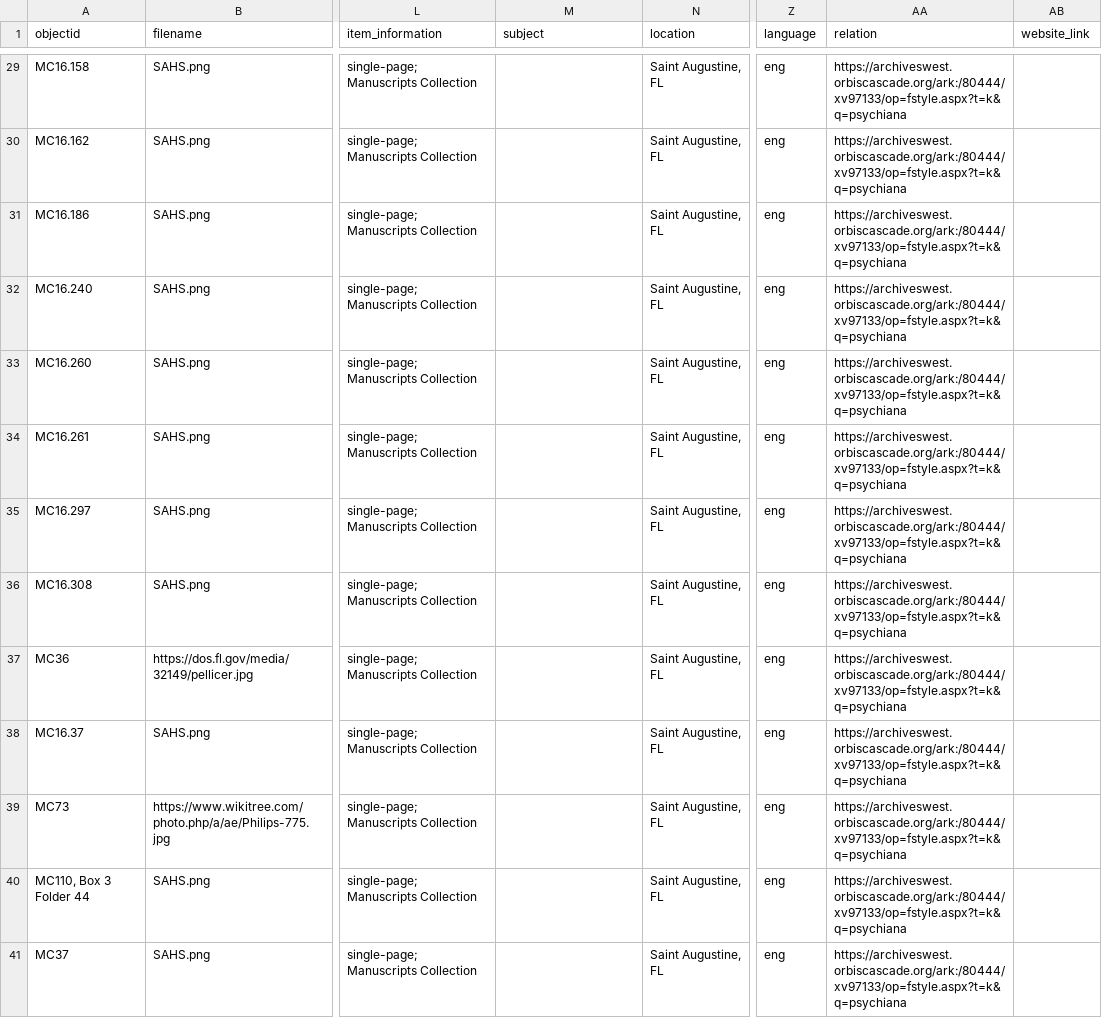
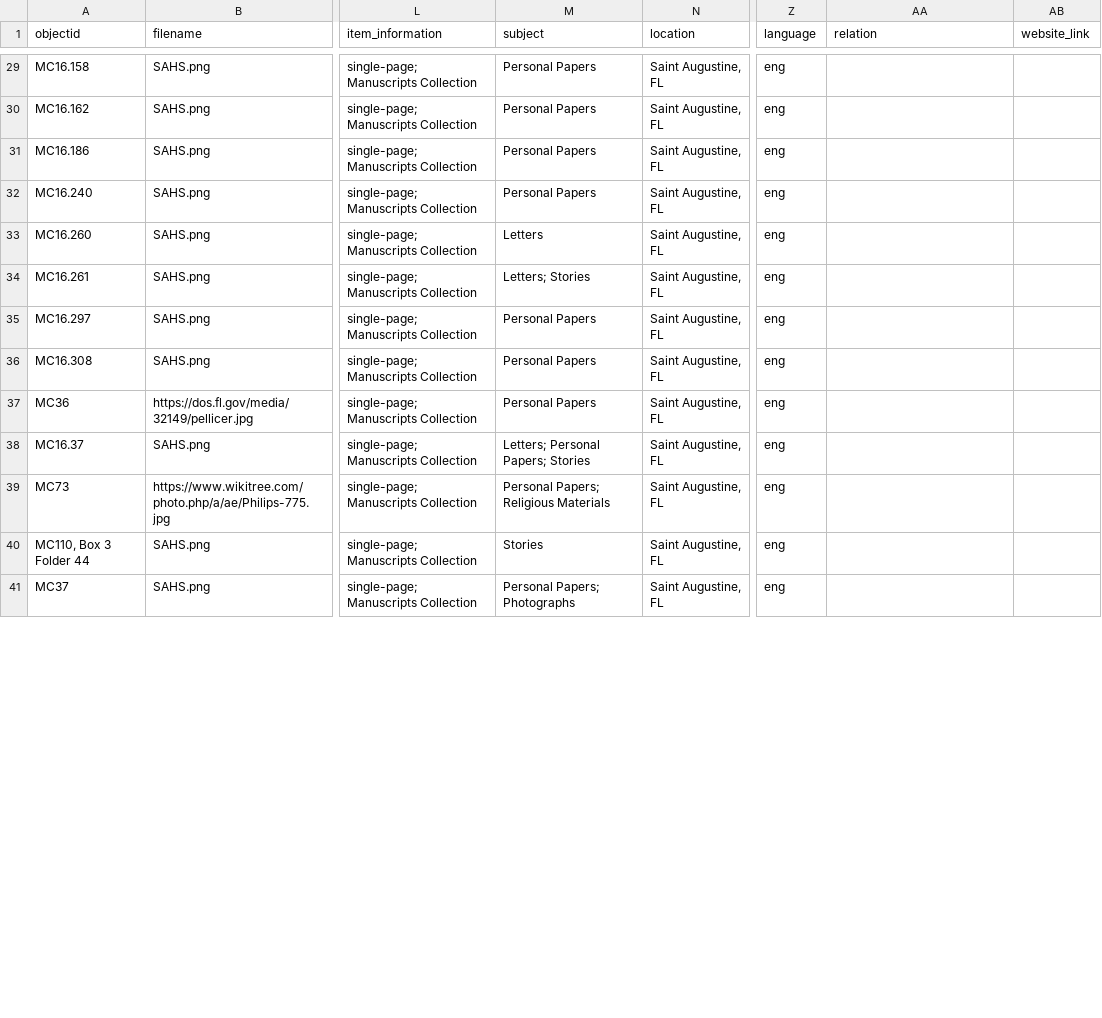
Before and after one commit to dh-miami/minorcans, a CSV file: _data/minorcans.csv, drawn as a sheet; only a part is shown, gaps mark what is left out; the diff covers the shown part only; the diff names each change by its address in the sheet, - before the commit and + after, or states it on an @@ line.

```diff
--- a/_data/minorcans.csv
+++ b/_data/minorcans.csv
-M29:M32 (subject): (empty)
+M29:M32 (subject): Personal Papers
-AA29:AA41 (relation): https://archiveswest.orbiscascade.org/ark:/80444/xv97133/op=fstyle.aspx?t=k&q=psychiana
+AA29:AA41 (relation): (empty)
-M33 (subject): (empty)
+M33 (subject): Letters
-M34 (subject): (empty)
+M34 (subject): Letters; Stories
-M35:M37 (subject): (empty)
+M35:M37 (subject): Personal Papers
-M38 (subject): (empty)
+M38 (subject): Letters; Personal Papers; Stories
-M39 (subject): (empty)
+M39 (subject): Personal Papers; Religious Materials
-M40 (subject): (empty)
+M40 (subject): Stories
-M41 (subject): (empty)
+M41 (subject): Personal Papers; Photographs
```
Also changed, not shown: 68 edited cells elsewhere in this file.
